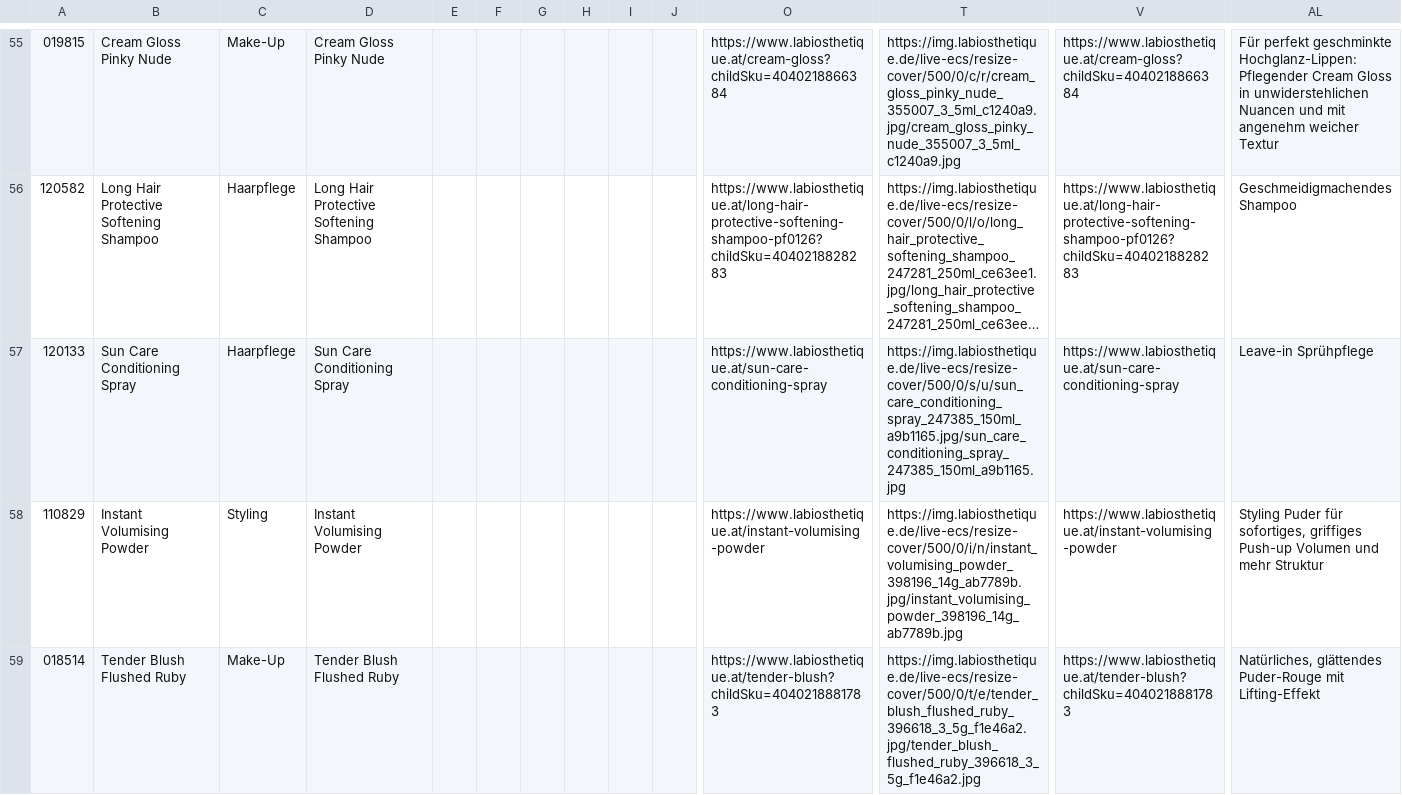
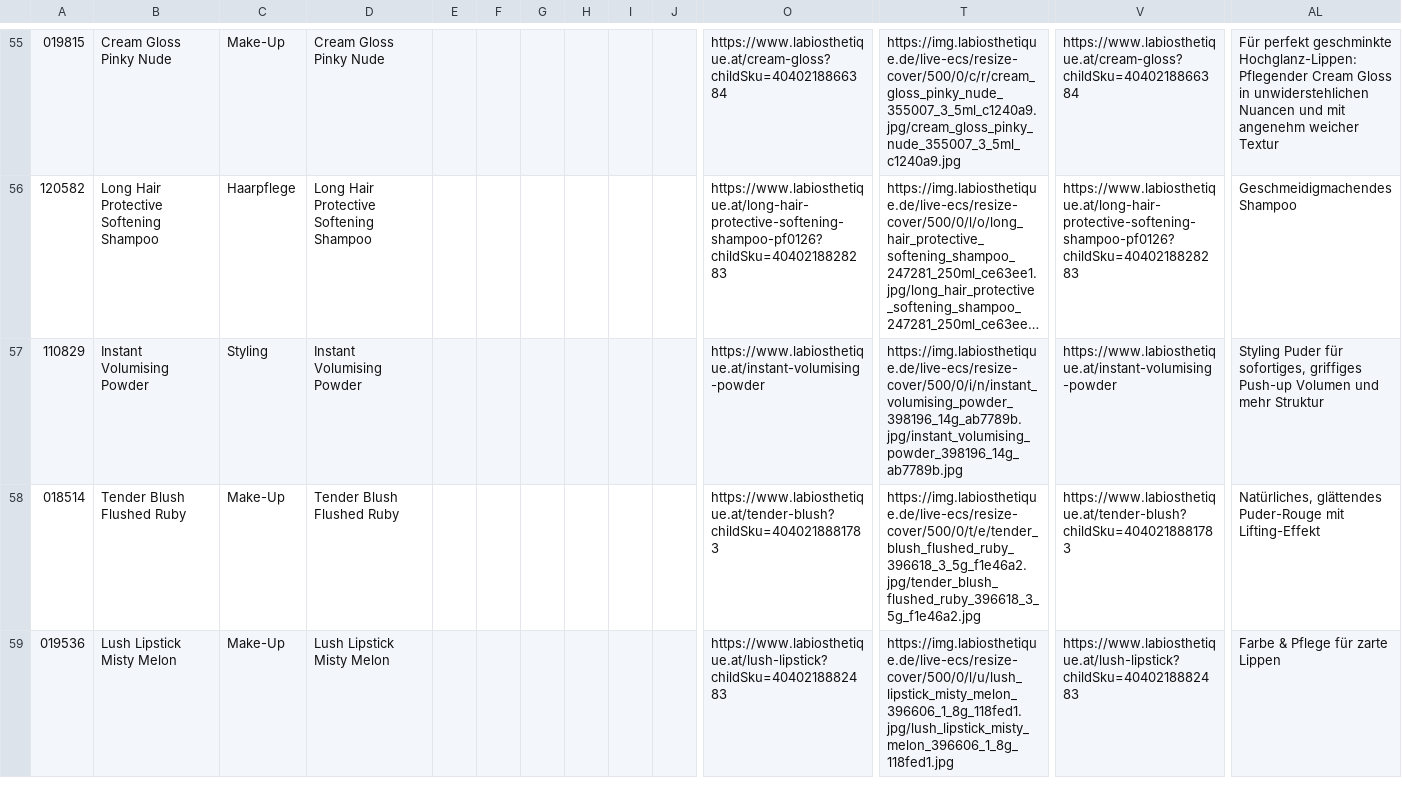
Before and after one commit to labiosthetique/public-csv, a CSV file: feed/b2c_optimizely_at.csv, drawn as a sheet; only a part is shown, gaps mark what is left out; the shorter side is filled out with more unchanged rows; long unchanged cells end in …; rows hold the shown columns only; the diff covers the shown part only; the diff names each change by its address in the sheet, - before the commit and + after, or states it on an @@ line.

```diff
--- a/feed/b2c_optimizely_at.csv
+++ b/feed/b2c_optimizely_at.csv
-row 57: 120133 | Sun Care Conditioning Spray | Haarpflege | Sun Care Conditioning Spray |  |  |  |  |  |  | https://www.labiosthetique.at/sun-care-conditioning-spray | https://img.labiosthetique.de/live-ecs/resize-cover/500/0/s/u/sun_care_conditioning_spray_247385_150ml_a9b1165.jpg/sun_care_conditioning_spray_247385_150ml_a9b1165.jpg | https://www.labiosthetique.at/sun-care-conditioning-spray | Leave-in Sprühpflege
```
Also changed, not shown: 2 removed rows elsewhere in this file, feed/b2c_meta_de.csv, feed/b2c_optimizely_de.csv, 1 other file.
